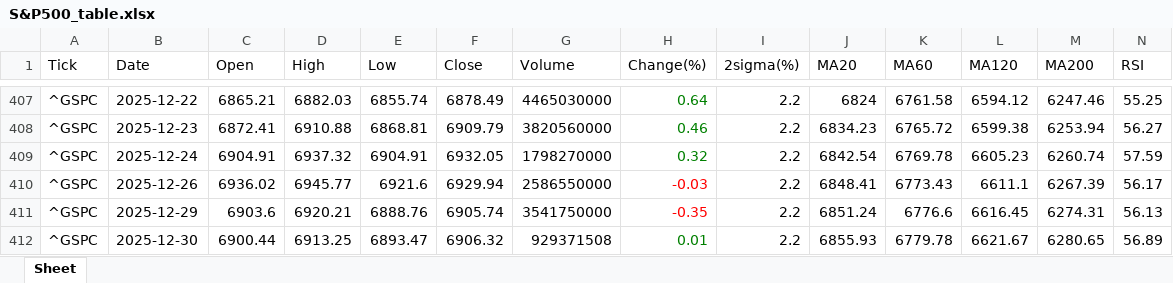
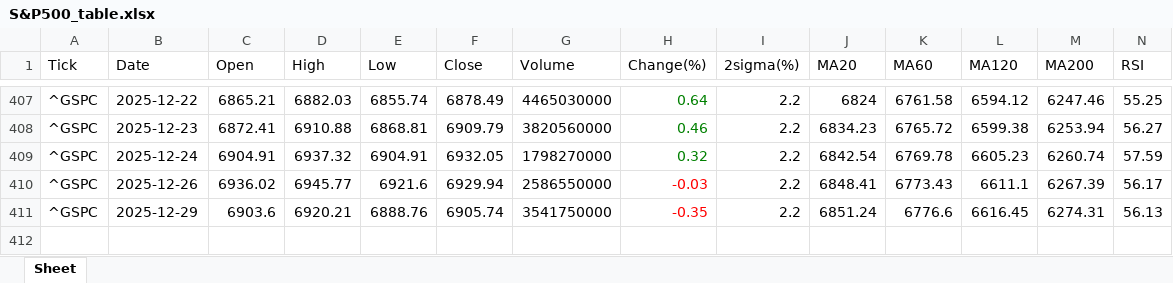
Before and after one commit to jangjb1204-sys/my-python-bot, an Excel workbook: US_stock/S&P500_table.xlsx, sheet Sheet, drawn as a sheet; only a part is shown, gaps mark what is left out; values as stored, in another font and other column widths than the file's, no borders; rows hold the shown columns only; the diff names each change by its address in the sheet, - before the commit and + after, or states it on an @@ line.

```diff
--- a/US_stock/S&P500_table.xlsx (sheet Sheet)
+++ b/US_stock/S&P500_table.xlsx (sheet Sheet)
-row 412: ^GSPC | 2025-12-30 | 6900.44 | 6913.25 | 6893.47 | 6906.32 | 929371508 | 0.01 | 2.2 | 6855.93 | 6779.78 | 6621.67 | 6280.65 | 56.89
```
Also changed, not shown: US_stock/BTGD_table.xlsx, US_stock/FINX_table.xlsx, 33 other files.
